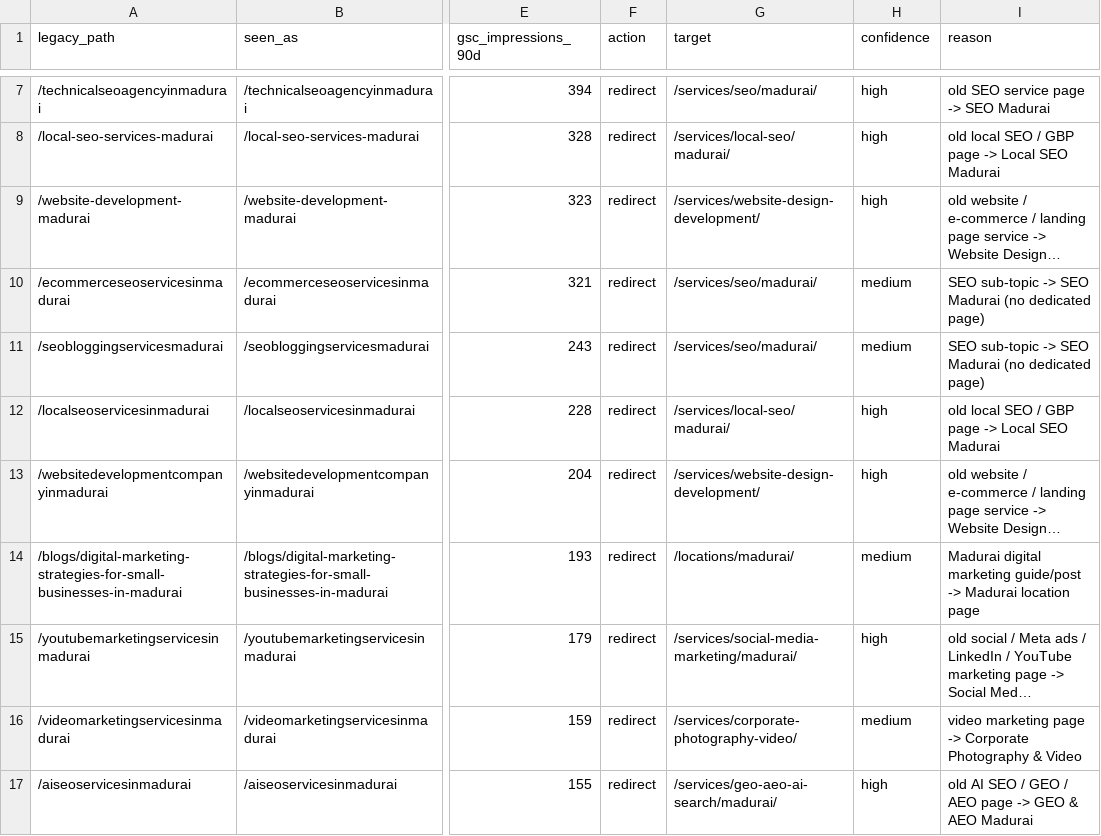
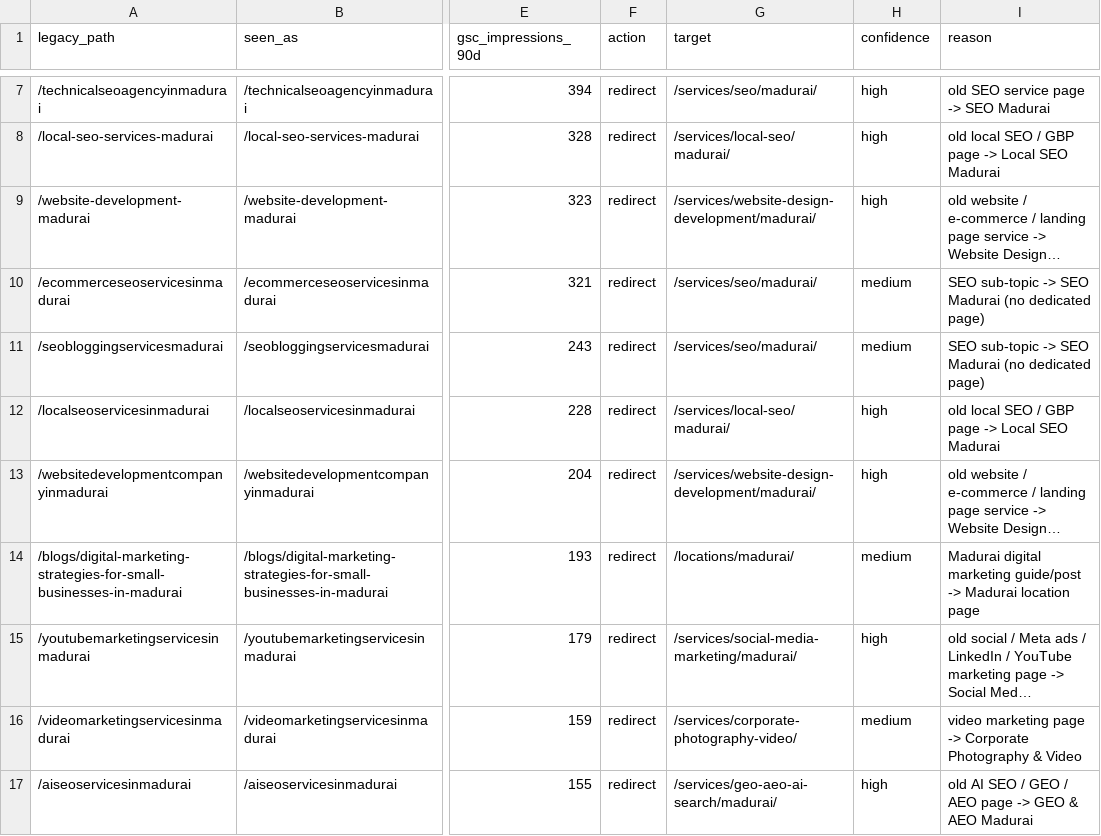
Before and after one commit to ssavvymedia/Static-Savvy-Media, a CSV file: scripts/seo/legacy-redirects.csv, drawn as a sheet; only a part is shown, gaps mark what is left out; long unchanged cells end in …; the diff covers the shown part only; the diff names each change by its address in the sheet, - before the commit and + after, or states it on an @@ line.

Commit message:
fix: add Vercel rewrite for /services/website-design-development/madurai/ (regenerate SEO files) (#8)

```diff
--- a/scripts/seo/legacy-redirects.csv
+++ b/scripts/seo/legacy-redirects.csv
-G9 (target): /services/website-design-development/
+G9 (target): /services/website-design-development/madurai/
-G13 (target): /services/website-design-development/
+G13 (target): /services/website-design-development/madurai/
```
Also changed, not shown: 5 edited cells elsewhere in this file, 2 other files.
